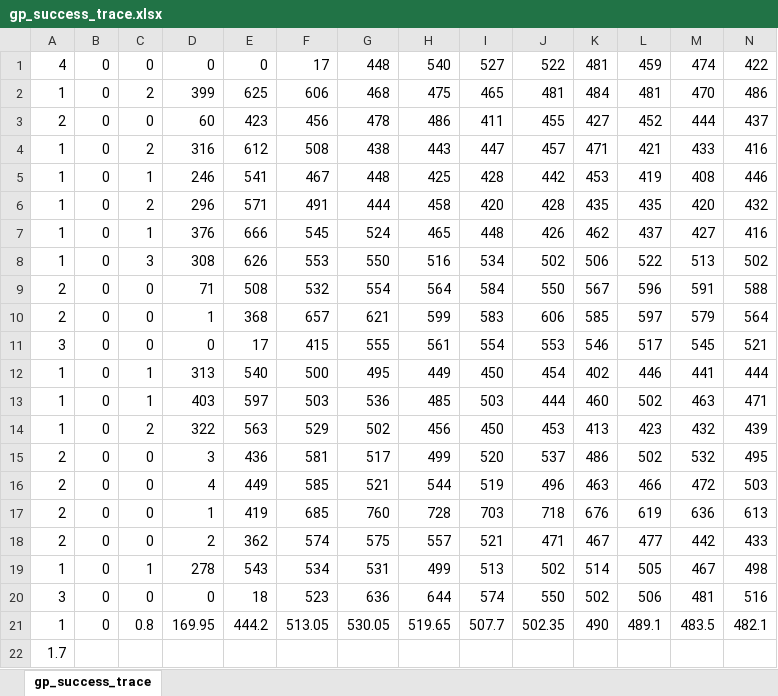
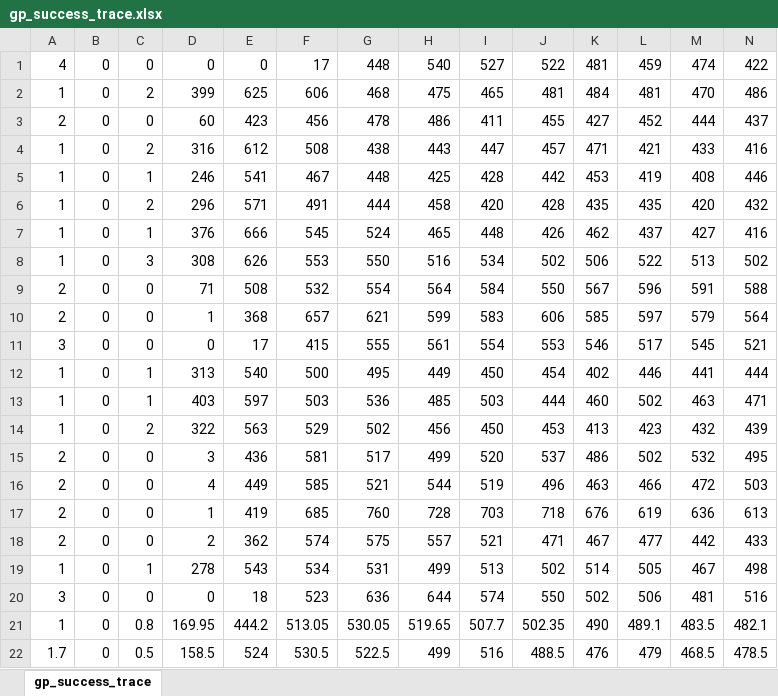
Before and after one commit to RobinLockyer/Honours-Year-Project, an Excel workbook: results/gp_success_trace.xlsx, sheet gp_success_trace, drawn as a sheet; only a part is shown; values as stored, in another font and other column widths than the file's, no borders; charts and pictures not drawn; removed rows and columns are numbered as before the commit, all else as after; rows hold the shown columns only; the diff names each change by its address in the sheet, - before the commit and + after, or states it on an @@ line.

```diff
--- a/results/gp_success_trace.xlsx (sheet gp_success_trace)
+++ b/results/gp_success_trace.xlsx (sheet gp_success_trace)
-row 22: 1.7
+row 22: 1.7 | 0 | 0.5 | 158.5 | 524 | 530.5 | 522.5 | 499 | 516 | 488.5 | 476 | 479 | 468.5 | 478.5
```
Also changed, not shown: charts or pictures, 6 other files.
